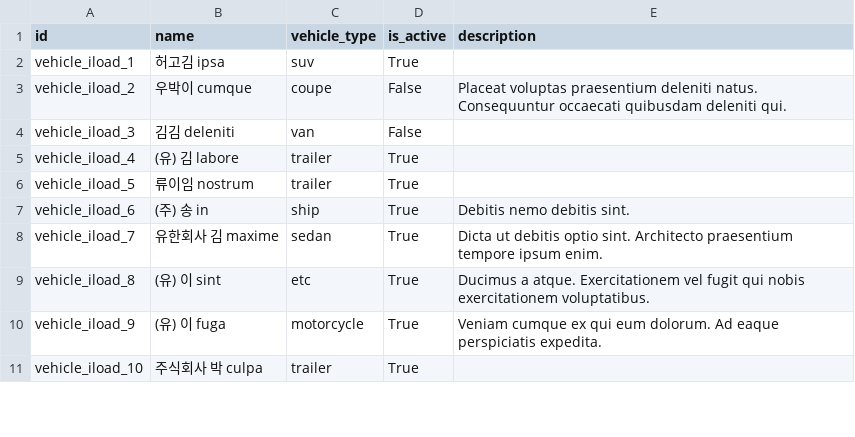
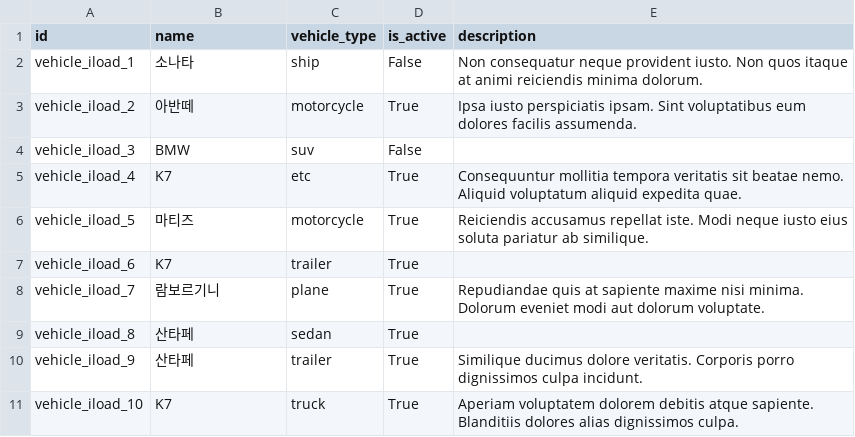
Before and after one commit to App-Hae-Jo/odoo, a CSV file: iload_vehicle_dummy_data.csv, drawn as a sheet; only a part is shown; the diff covers the shown part only.

```diff
--- a/iload_vehicle_dummy_data.csv
+++ b/iload_vehicle_dummy_data.csv
@@ -1,11 +1,11 @@
 id,name,vehicle_type,is_active,description
-vehicle_iload_1,허고김 ipsa,suv,True,
-vehicle_iload_2,우박이 cumque,coupe,False,Placeat voluptas praesentium deleniti natus. Consequuntur occaecati quibusdam deleniti qui.
-vehicle_iload_3,김김 deleniti,van,False,
-vehicle_iload_4,(유) 김 labore,trailer,True,
-vehicle_iload_5,류이임 nostrum,trailer,True,
-vehicle_iload_6,(주) 송 in,ship,True,Debitis nemo debitis sint.
-vehicle_iload_7,유한회사 김 maxime,sedan,True,Dicta ut debitis optio sint. Architecto praesentium tempore ipsum enim.
-vehicle_iload_8,(유) 이 sint,etc,True,Ducimus a atque. Exercitationem vel fugit qui nobis exercitationem voluptatibus.
-vehicle_iload_9,(유) 이 fuga,motorcycle,True,Veniam cumque ex qui eum dolorum. Ad eaque perspiciatis expedita.
-vehicle_iload_10,주식회사 박 culpa,trailer,True,
+vehicle_iload_1,소나타,ship,False,Non consequatur neque provident iusto. Non quos itaque at animi reiciendis minima dolorum.
+vehicle_iload_2,아반떼,motorcycle,True,Ipsa iusto perspiciatis ipsam. Sint voluptatibus eum dolores facilis assumenda.
+vehicle_iload_3,BMW,suv,False,
+vehicle_iload_4,K7,etc,True,Consequuntur mollitia tempora veritatis sit beatae nemo. Aliquid voluptatum aliquid expedita quae.
+vehicle_iload_5,마티즈,motorcycle,True,Reiciendis accusamus repellat iste. Modi neque iusto eius soluta pariatur ab similique.
+vehicle_iload_6,K7,trailer,True,
+vehicle_iload_7,람보르기니,plane,True,Repudiandae quis at sapiente maxime nisi minima. Dolorum eveniet modi aut dolorum voluptate.
+vehicle_iload_8,산타페,sedan,True,
+vehicle_iload_9,산타페,trailer,True,Similique ducimus dolore veritatis. Corporis porro dignissimos culpa incidunt.
+vehicle_iload_10,K7,truck,True,Aperiam voluptatem dolorem debitis atque sapiente. Blanditiis dolores alias dignissimos culpa.
```
Also changed, not shown: 28 edited cells elsewhere in this file, iload_order_detail_dummy_data.csv, iload_order_dummy_data.csv, 6 other files.
